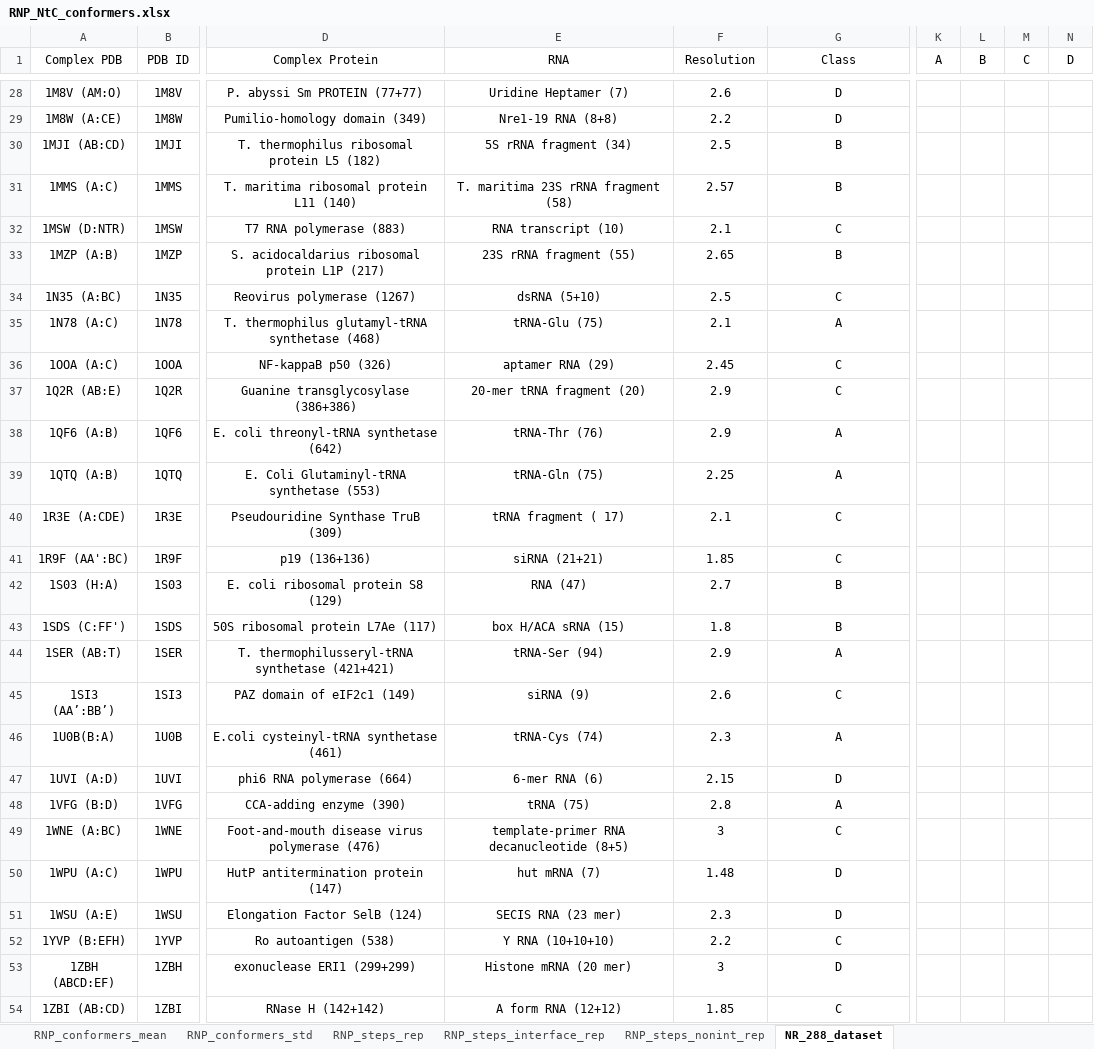
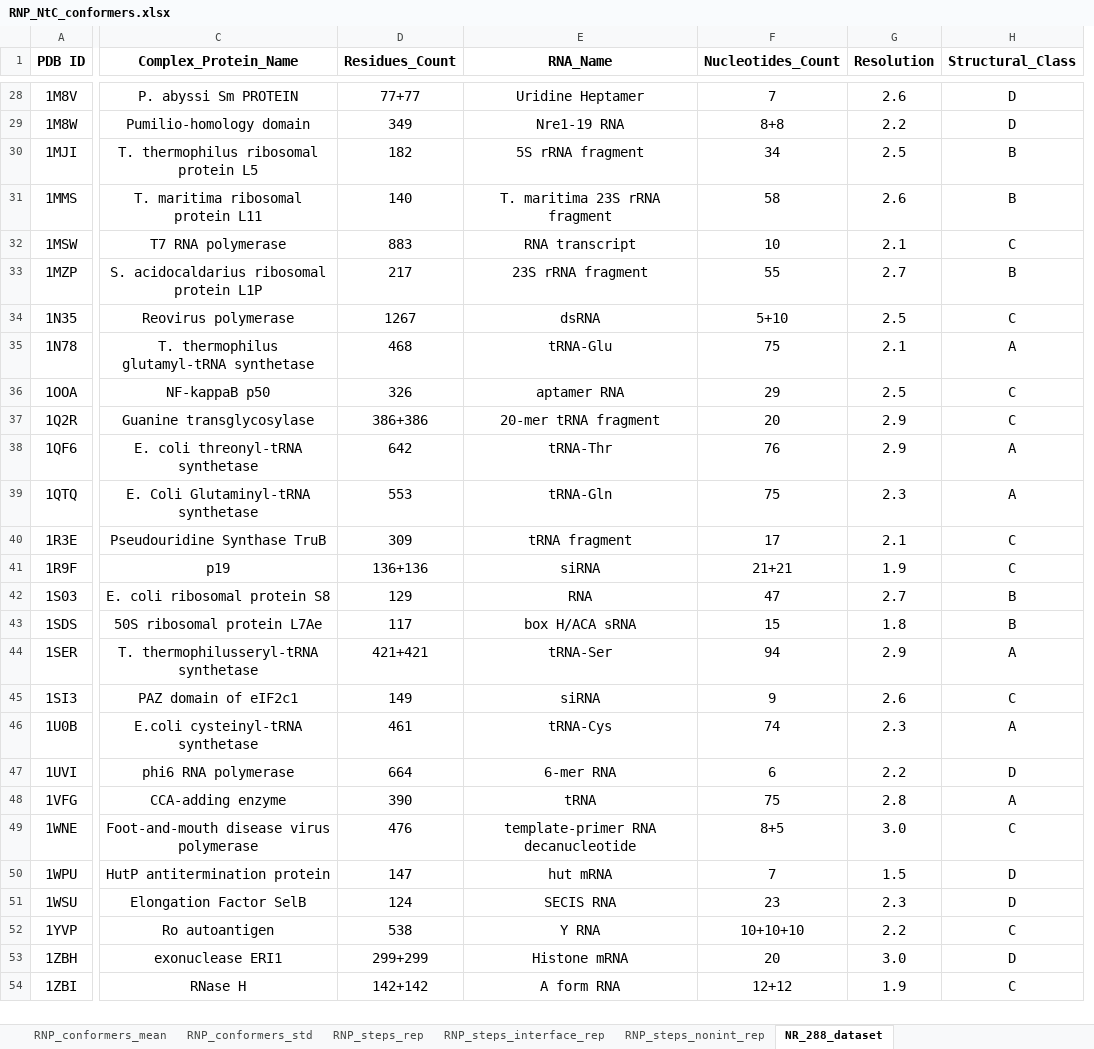
Before and after one commit to shrikantcombio/RBPs_RNA_conformers_lib, an Excel workbook: RNP_NtC_conformers.xlsx, sheet NR_288_dataset, drawn as a sheet; only a part is shown, gaps mark what is left out; values as stored, in another font and other column widths than the file's, no borders; removed rows and columns are numbered as before the commit, all else as after; the diff covers the shown part only; the diff names each change by its address in the sheet, - before the commit and + after, or states it on an @@ line.

```diff
--- a/RNP_NtC_conformers.xlsx (sheet NR_288_dataset)
+++ b/RNP_NtC_conformers.xlsx (sheet NR_288_dataset)
-column A (Complex PDB), rows 28-54: 1M8V (AM:O) | 1M8W (A:CE) | 1MJI (AB:CD) | 1MMS (A:C) | 1MSW (D:NTR) | 1MZP (A:B) | 1N35 (A:BC) | 1N78 (A:C) | 1OOA (A:C) | 1Q2R (AB:E) | 1QF6 (A:B) | 1QTQ (A:B) | 1R3E (A:CDE) | 1R9F (AA':BC) | 1S03 (H:A) | 1SDS (C:FF') | 1SER (AB:T) | 1SI3 (AA’:BB’) | 1U0B(B:A) | 1UVI (A:D) | 1VFG (B:D) | 1WNE (A:BC) | 1WPU (A:C) | 1WSU (A:E) | 1YVP (B:EFH) | 1ZBH (ABCD:EF) | 1ZBI (AB:CD)
-column D (Complex Protein), rows 28-54: P. abyssi Sm PROTEIN (77+77) | Pumilio-homology domain (349) | T. thermophilus ribosomal protein L5 (182) | T. maritima ribosomal protein L11 (140) | T7 RNA polymerase (883) | S. acidocaldarius ribosomal protein L1P (217) | Reovirus polymerase (1267) | T. thermophilus glutamyl-tRNA synthetase (468) | NF-kappaB p50 (326) | Guanine transglycosylase (386+386) | E. coli threonyl-tRNA synthetase (642) | E. Coli Glutaminyl-tRNA synthetase (553) | Pseudouridine Synthase TruB (309) | p19 (136+136) | E. coli ribosomal protein S8 (129) | 50S ribosomal protein L7Ae (117) | T. thermophilusseryl-tRNA synthetase (421+421) | PAZ domain of eIF2c1 (149) | E.coli cysteinyl-tRNA synthetase (461) | phi6 RNA polymerase (664) | CCA-adding enzyme (390) | Foot-and-mouth disease virus polymerase (476) | HutP antitermination protein (147) | Elongation Factor SelB (124) | Ro autoantigen (538) | exonuclease ERI1 (299+299) | RNase H (142+142)
-column E (RNA), rows 28-54: Uridine Heptamer (7) | Nre1-19 RNA (8+8) | 5S rRNA fragment (34) | T. maritima 23S rRNA fragment (58) | RNA transcript (10) | 23S rRNA fragment (55) | dsRNA (5+10) | tRNA-Glu (75) | aptamer RNA (29) | 20-mer tRNA fragment (20) | tRNA-Thr (76) | tRNA-Gln (75) | tRNA fragment ( 17) | siRNA (21+21) | RNA (47) | box H/ACA sRNA (15) | tRNA-Ser (94) | siRNA (9) | tRNA-Cys (74) | 6-mer RNA (6) | tRNA (75) | template-primer RNA decanucleotide (8+5) | hut mRNA (7) | SECIS RNA (23 mer) | Y RNA (10+10+10) | Histone mRNA (20 mer) | A form RNA (12+12)
+column C (Complex_Protein_Name), rows 28-54: P. abyssi Sm PROTEIN | Pumilio-homology domain | T. thermophilus ribosomal protein L5 | T. maritima ribosomal protein L11 | T7 RNA polymerase | S. acidocaldarius ribosomal protein L1P | Reovirus polymerase | T. thermophilus glutamyl-tRNA synthetase | NF-kappaB p50 | Guanine transglycosylase | E. coli threonyl-tRNA synthetase | E. Coli Glutaminyl-tRNA synthetase | Pseudouridine Synthase TruB | p19 | E. coli ribosomal protein S8 | 50S ribosomal protein L7Ae | T. thermophilusseryl-tRNA synthetase | PAZ domain of eIF2c1 | E.coli cysteinyl-tRNA synthetase | phi6 RNA polymerase | CCA-adding enzyme | Foot-and-mouth disease virus polymerase | HutP antitermination protein | Elongation Factor SelB | Ro autoantigen | exonuclease ERI1 | RNase H
+column D (Residues_Count), rows 28-54: 77+77 | 349 | 182 | 140 | 883 | 217 | 1267 | 468 | 326 | 386+386 | 642 | 553 | 309 | 136+136 | 129 | 117 | 421+421 | 149 | 461 | 664 | 390 | 476 | 147 | 124 | 538 | 299+299 | 142+142
+column E (RNA_Name), rows 28-54: Uridine Heptamer | Nre1-19 RNA | 5S rRNA fragment | T. maritima 23S rRNA fragment | RNA transcript | 23S rRNA fragment | dsRNA | tRNA-Glu | aptamer RNA | 20-mer tRNA fragment | tRNA-Thr | tRNA-Gln | tRNA fragment | siRNA | RNA | box H/ACA sRNA | tRNA-Ser | siRNA | tRNA-Cys | 6-mer RNA | tRNA | template-primer RNA decanucleotide | hut mRNA | SECIS RNA | Y RNA | Histone mRNA | A form RNA
+column F (Nucleotides_Count), rows 28-54: 7 | 8+8 | 34 | 58 | 10 | 55 | 5+10 | 75 | 29 | 20 | 76 | 75 | 17 | 21+21 | 47 | 15 | 94 | 9 | 74 | 6 | 75 | 8+5 | 7 | 23 | 10+10+10 | 20 | 12+12
-column K (A), empty
-column L (B), empty
-column M (C), empty
-column N (D), empty
@@ A1:A54 text size: larger @@
-A1 bold: off
+A1 bold: on
@@ G1:H54 text size: larger @@
-G1:H1 bold: off
+G1:H1 bold: on
-H1: Class
+H1: Structural_Class
-G31 (Resolution): 2.57
+G31 (Resolution): 2.6
-G33 (Resolution): 2.65
+G33 (Resolution): 2.7
-G36 (Resolution): 2.45
+G36 (Resolution): 2.5
-G39 (Resolution): 2.25
+G39 (Resolution): 2.3
-G41 (Resolution): 1.85
+G41 (Resolution): 1.9
-G47 (Resolution): 2.15
+G47 (Resolution): 2.2
-G49 (Resolution): 3
+G49 (Resolution): 3.0
-G50 (Resolution): 1.48
+G50 (Resolution): 1.5
-G53 (Resolution): 3
+G53 (Resolution): 3.0
-G54 (Resolution): 1.85
+G54 (Resolution): 1.9
```
Also changed, not shown: 134 edited cells and cell formats elsewhere in this sheet, sheet RNP_steps_rep, sheet RNP_conformers_std, sheet RNP_steps_nonint_rep, sheet RNP_conformers_mean, sheet RNP_steps_interface_rep, charts or pictures.
